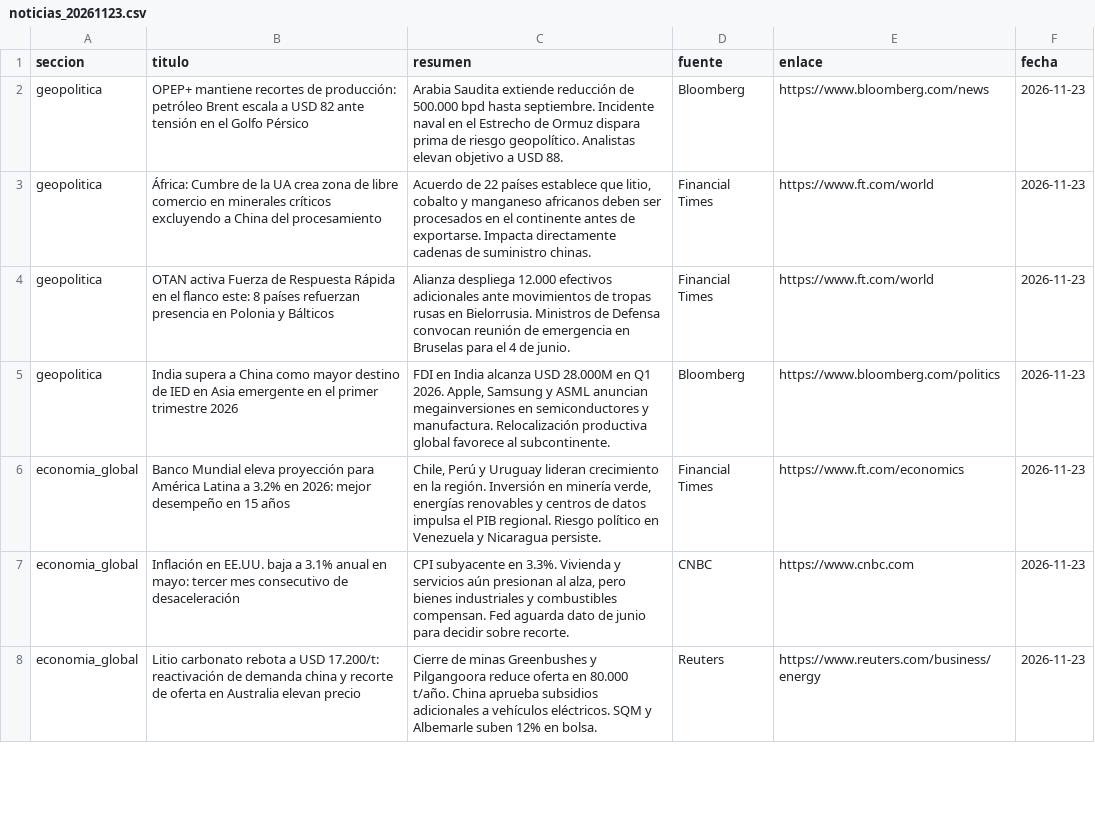
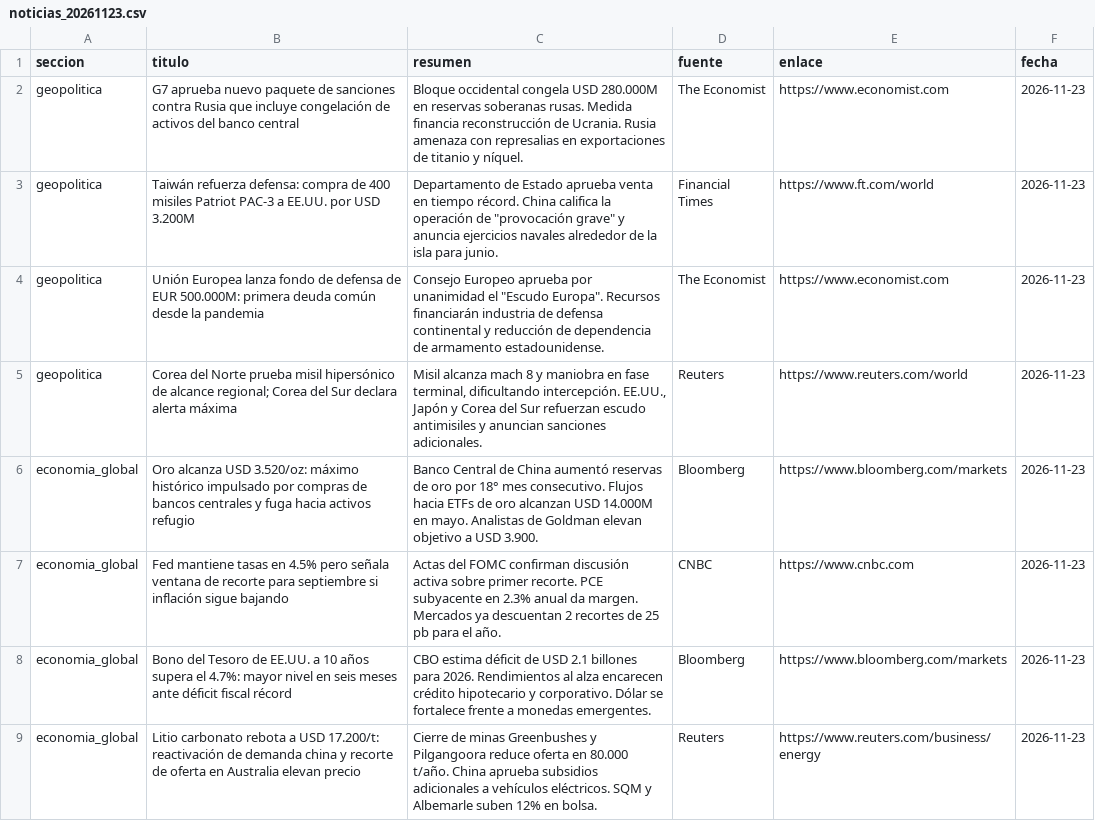
Before and after one commit to erickfranciscohernandez/financiero, a CSV file: noticias_20261123.csv, drawn as a sheet; only a part is shown; the diff covers the shown part only.

```diff
--- a/noticias_20261123.csv
+++ b/noticias_20261123.csv
@@ -1,8 +1,9 @@
 seccion,titulo,resumen,fuente,enlace,fecha
-geopolitica,OPEP+ mantiene recortes de producción: petróleo Brent escala a USD 82 ante tensión en el Golfo Pérsico,Arabia Saudita extiende reducción de 500.000 bpd hasta septiembre. Incidente naval en el Estrecho de Ormuz dispara prima de riesgo geopolítico. Analistas elevan objetivo a USD 88.,Bloomberg,https://www.bloomberg.com/news,2026-11-23
-geopolitica,África: Cumbre de la UA crea zona de libre comercio en minerales críticos excluyendo a China del procesamiento,"Acuerdo de 22 países establece que litio, cobalto y manganeso africanos deben ser procesados en el continente antes de exportarse. Impacta directamente cadenas de suministro chinas.",Financial Times,https://www.ft.com/world,2026-11-23
-geopolitica,OTAN activa Fuerza de Respuesta Rápida en el flanco este: 8 países refuerzan presencia en Polonia y Bálticos,Alianza despliega 12.000 efectivos adicionales ante movimientos de tropas rusas en Bielorrusia. Ministros de Defensa convocan reunión de emergencia en Bruselas para el 4 de junio.,Financial Times,https://www.ft.com/world,2026-11-23
-geopolitica,India supera a China como mayor destino de IED en Asia emergente en el primer trimestre 2026,"FDI en India alcanza USD 28.000M en Q1 2026. Apple, Samsung y ASML anuncian megainversiones en semiconductores y manufactura. Relocalización productiva global favorece al subcontinente.",Bloomberg,https://www.bloomberg.com/politics,2026-11-23
-economia_global,Banco Mundial eleva proyección para América Latina a 3.2% en 2026: mejor desempeño en 15 años,"Chile, Perú y Uruguay lideran crecimiento en la región. Inversión en minería verde, energías renovables y centros de datos impulsa el PIB regional. Riesgo político en Venezuela y Nicaragua persiste.",Financial Times,https://www.ft.com/economics,2026-11-23
-economia_global,Inflación en EE.UU. baja a 3.1% anual en mayo: tercer mes consecutivo de desaceleración,"CPI subyacente en 3.3%. Vivienda y servicios aún presionan al alza, pero bienes industriales y combustibles compensan. Fed aguarda dato de junio para decidir sobre recorte.",CNBC,https://www.cnbc.com,2026-11-23
+geopolitica,G7 aprueba nuevo paquete de sanciones contra Rusia que incluye congelación de activos del banco central,Bloque occidental congela USD 280.000M en reservas soberanas rusas. Medida financia reconstrucción de Ucrania. Rusia amenaza con represalias en exportaciones de titanio y níquel.,The Economist,https://www.economist.com,2026-11-23
+geopolitica,Taiwán refuerza defensa: compra de 400 misiles Patriot PAC-3 a EE.UU. por USD 3.200M,"Departamento de Estado aprueba venta en tiempo récord. China califica la operación de ""provocación grave"" y anuncia ejercicios navales alrededor de la isla para junio.",Financial Times,https://www.ft.com/world,2026-11-23
+geopolitica,Unión Europea lanza fondo de defensa de EUR 500.000M: primera deuda común desde la pandemia,"Consejo Europeo aprueba por unanimidad el ""Escudo Europa"". Recursos financiarán industria de defensa continental y reducción de dependencia de armamento estadounidense.",The Economist,https://www.economist.com,2026-11-23
+geopolitica,Corea del Norte prueba misil hipersónico de alcance regional; Corea del Sur declara alerta máxima,"Misil alcanza mach 8 y maniobra en fase terminal, dificultando intercepción. EE.UU., Japón y Corea del Sur refuerzan escudo antimisiles y anuncian sanciones adicionales.",Reuters,https://www.reuters.com/world,2026-11-23
+economia_global,Oro alcanza USD 3.520/oz: máximo histórico impulsado por compras de bancos centrales y fuga hacia activos refugio,Banco Central de China aumentó reservas de oro por 18° mes consecutivo. Flujos hacia ETFs de oro alcanzan USD 14.000M en mayo. Analistas de Goldman elevan objetivo a USD 3.900.,Bloomberg,https://www.bloomberg.com/markets,2026-11-23
+economia_global,Fed mantiene tasas en 4.5% pero señala ventana de recorte para septiembre si inflación sigue bajando,Actas del FOMC confirman discusión activa sobre primer recorte. PCE subyacente en 2.3% anual da margen. Mercados ya descuentan 2 recortes de 25 pb para el año.,CNBC,https://www.cnbc.com,2026-11-23
+economia_global,Bono del Tesoro de EE.UU. a 10 años supera el 4.7%: mayor nivel en seis meses ante déficit fiscal récord,CBO estima déficit de USD 2.1 billones para 2026. Rendimientos al alza encarecen crédito hipotecario y corporativo. Dólar se fortalece frente a monedas emergentes.,Bloomberg,https://www.bloomberg.com/markets,2026-11-23
 economia_global,Litio carbonato rebota a USD 17.200/t: reactivación de demanda china y recorte de oferta en Australia elevan precio,Cierre de minas Greenbushes y Pilgangoora reduce oferta en 80.000 t/año. China aprueba subsidios adicionales a vehículos eléctricos. SQM y Albemarle suben 12% en bolsa.,Reuters,https://www.reuters.com/business/energy,2026-11-23
```
Also changed, not shown: 10 added rows, 11 removed rows and 19 edited cells elsewhere in this file, 8 other files.
